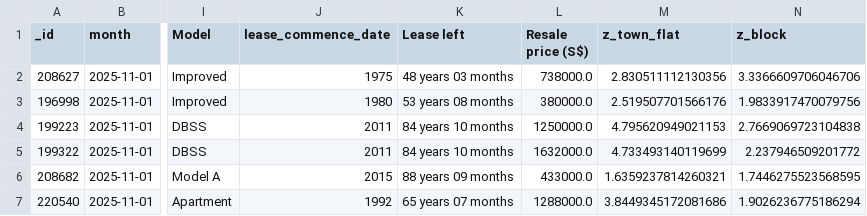
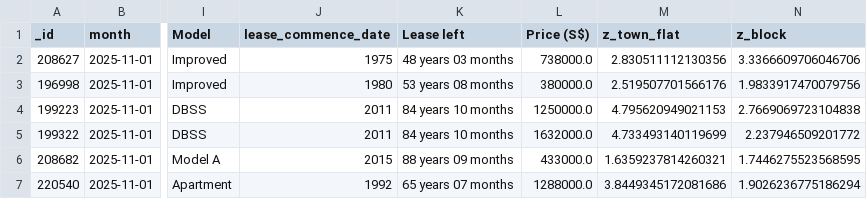
Before and after one commit to wongpeiting/wtf_flat_alert_system, a CSV file: wtf_flats.csv, drawn as a sheet; only a part is shown, gaps mark what is left out; the diff names each change by its address in the sheet, - before the commit and + after, or states it on an @@ line.

```diff
--- a/wtf_flats.csv
+++ b/wtf_flats.csv
-L1: Resale price (S$)
+L1: Price (S$)
```
Also changed, not shown: 1 other file.
